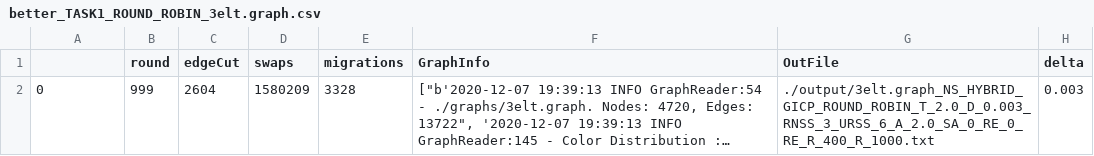
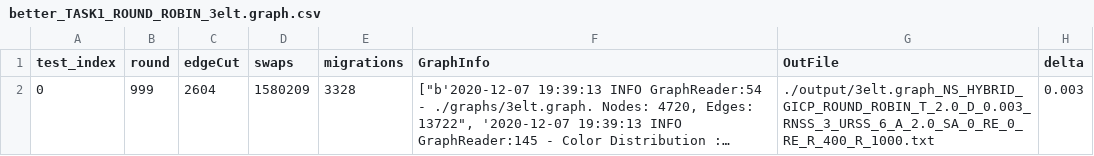
Before and after one commit to edoardorealini/DataMiningCourse, a CSV file: 5_hw/jabeja_java/plot/tuning/Task1-NoAnnealing/better_TASK1_ROUND_ROBIN_3elt.graph.csv, drawn as a sheet; long unchanged cells end in …; the diff names each change by its address in the sheet, - before the commit and + after, or states it on an @@ line.

Commit message:
all tables and plots done

```diff
--- a/5_hw/jabeja_java/plot/tuning/Task1-NoAnnealing/better_TASK1_ROUND_ROBIN_3elt.graph.csv
+++ b/5_hw/jabeja_java/plot/tuning/Task1-NoAnnealing/better_TASK1_ROUND_ROBIN_3elt.graph.csv
-A1: (empty)
+A1: test_index
```
Also changed, not shown: 34 other files.
